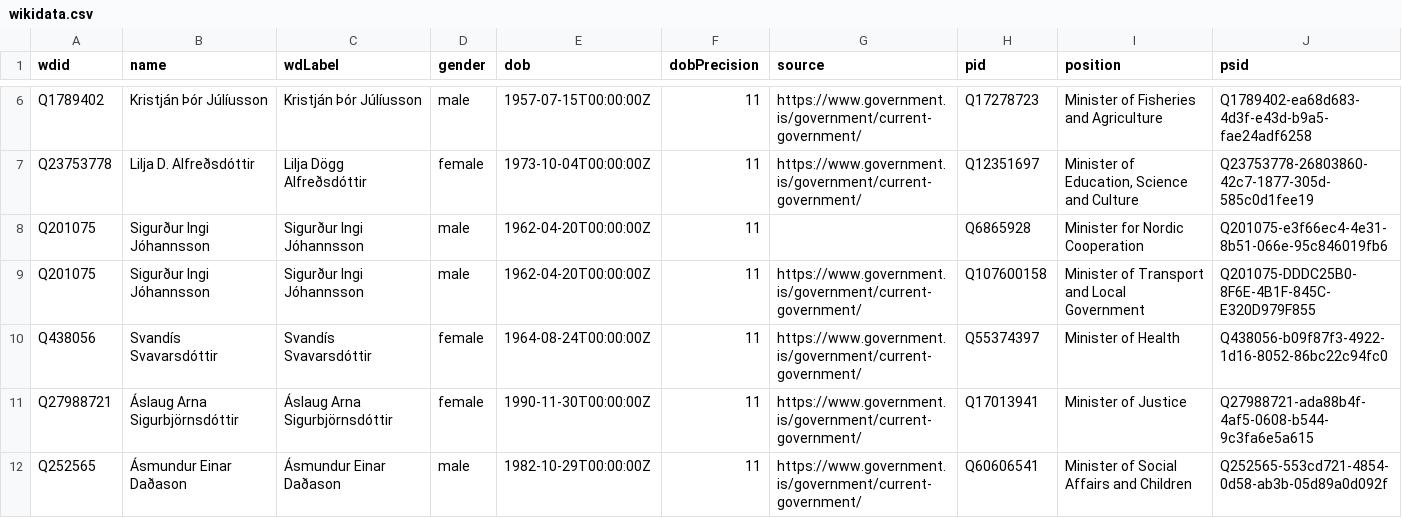
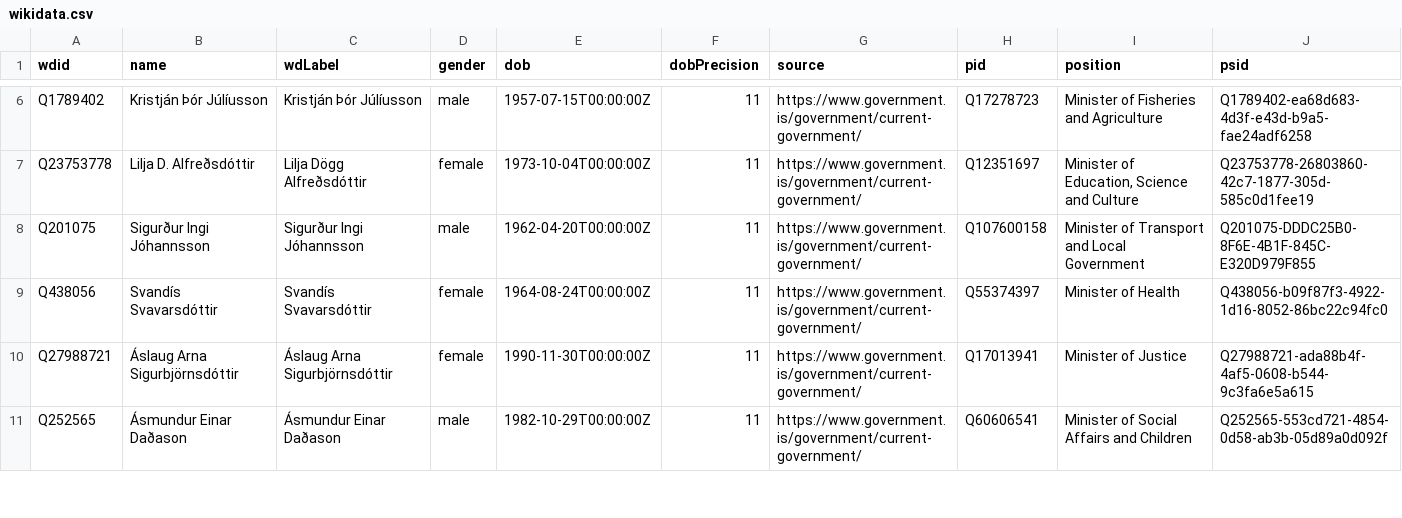
Before and after one commit to Jkudjo/iceland-cabinet, a CSV file: data/wikidata.csv, drawn as a sheet; only a part is shown, gaps mark what is left out.

Commit message:
refresh data

```diff
--- a/data/wikidata.csv
+++ b/data/wikidata.csv
@@ -7,3 +7,2 @@ Q1789402,Kristján Þór Júlíusson,Kristján Þór Júlíusson,male,1957-07-15
 Q23753778,Lilja D. Alfreðsdóttir,Lilja Dögg Alfreðsdóttir,female,1973-10-04T00:00:00Z,11,https://www.government.is/government/current-government/,Q12351697,"Minister of Education, Science and Culture",Q23753778-26803860-42c7-1877-305d-585c0d1fee19
-Q201075,Sigurður Ingi Jóhannsson,Sigurður Ingi Jóhannsson,male,1962-04-20T00:00:00Z,11,,Q6865928,Minister for Nordic Cooperation,Q201075-e3f66ec4-4e31-8b51-066e-95c846019fb6
 Q201075,Sigurður Ingi Jóhannsson,Sigurður Ingi Jóhannsson,male,1962-04-20T00:00:00Z,11,https://www.government.is/government/current-government/,Q107600158,Minister of Transport and Local Government,Q201075-DDDC25B0-8F6E-4B1F-845C-E320D979F855
```
Also changed, not shown: 1 other file.
